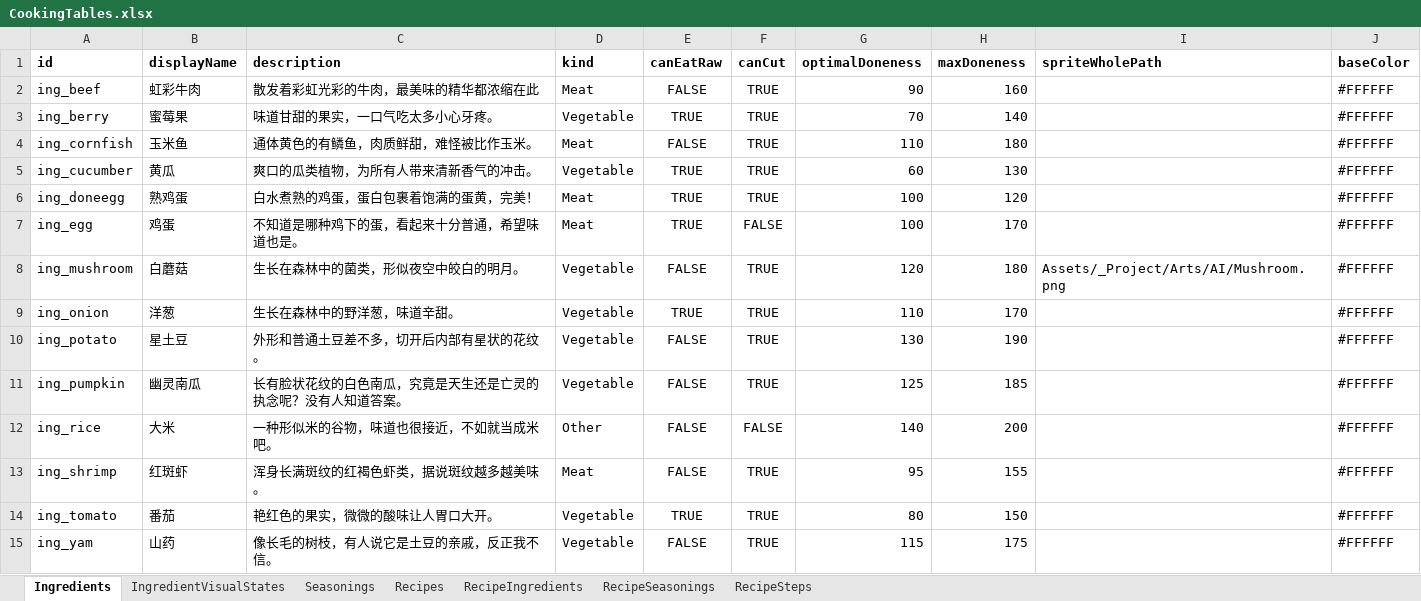
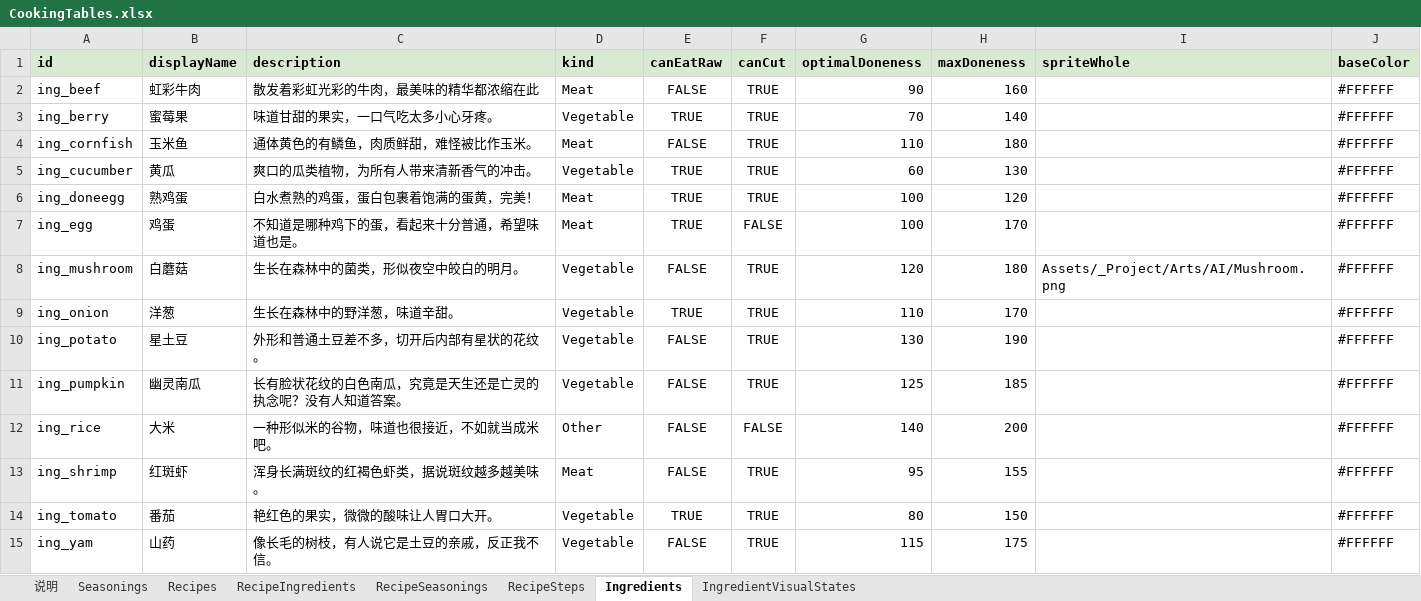
Before and after one commit to tujiali53-alt/TGJ_music, an Excel workbook: CookingClient/Assets/_Project/Data/Tables/CookingTables.xlsx, sheet Ingredients, drawn as a sheet; values as stored, in another font and other column widths than the file's, no borders; the diff names each change by its address in the sheet, - before the commit and + after, or states it on an @@ line.

```diff
--- a/CookingClient/Assets/_Project/Data/Tables/CookingTables.xlsx (sheet Ingredients)
+++ b/CookingClient/Assets/_Project/Data/Tables/CookingTables.xlsx (sheet Ingredients)
+sheet tab: 说明
@@ sheet tab order changed: 说明 | Seasonings | Recipes | RecipeIngredients | RecipeSeasonings | RecipeSteps | Ingredients | IngredientVisualStates @@
-A1:J1 fill: none
+A1:J1 fill: #D9EAD3
-I1: spriteWholePath
+I1: spriteWhole
```
Also changed, not shown: sheet RecipeSteps, sheet RecipeIngredients, sheet IngredientVisualStates, sheet Recipes, sheet Seasonings, sheet RecipeSeasonings, 7 other files.
